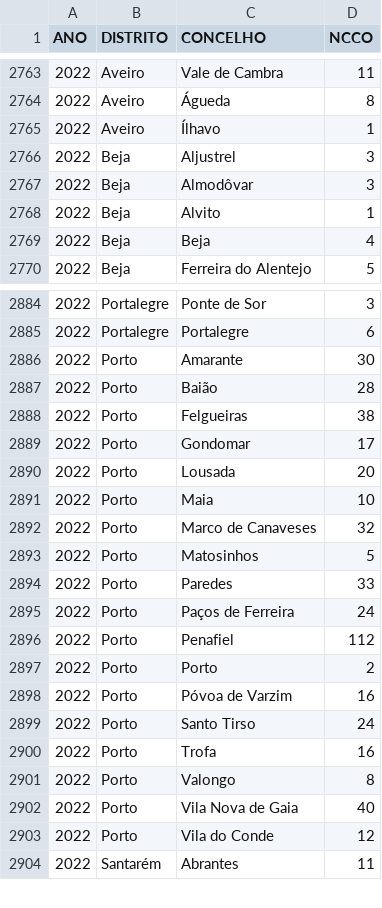
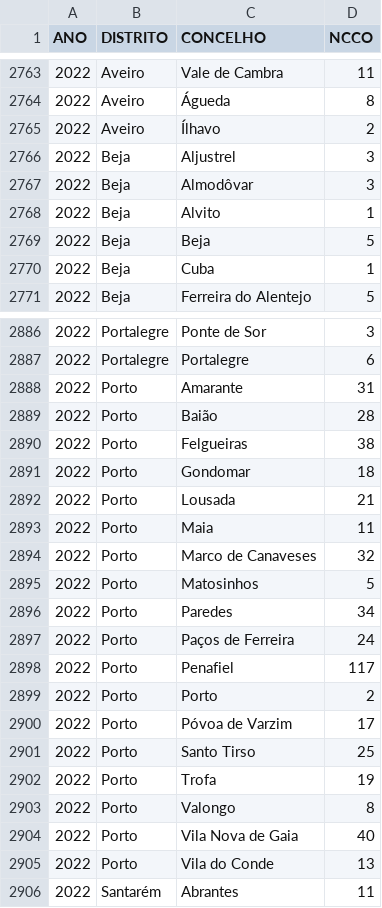
Before and after one commit to vostpt/ICNF_DATA, a CSV file: ICNF_2013_2022_SANKEY.csv, drawn as a sheet; only a part is shown, gaps mark what is left out; the diff covers the shown part only.

```diff
--- a/ICNF_2013_2022_SANKEY.csv
+++ b/ICNF_2013_2022_SANKEY.csv
@@ -2764,3 +2764,3 @@ ANO,DISTRITO,CONCELHO,NCCO
 2022,Aveiro,Águeda,8
-2022,Aveiro,Ílhavo,1
+2022,Aveiro,Ílhavo,2
 2022,Beja,Aljustrel,3
@@ -2768,3 +2768,4 @@ ANO,DISTRITO,CONCELHO,NCCO
 2022,Beja,Alvito,1
-2022,Beja,Beja,4
+2022,Beja,Beja,5
+2022,Beja,Cuba,1
 2022,Beja,Ferreira do Alentejo,5
@@ -2885,20 +2887,20 @@ ANO,DISTRITO,CONCELHO,NCCO
 2022,Portalegre,Portalegre,6
-2022,Porto,Amarante,30
+2022,Porto,Amarante,31
 2022,Porto,Baião,28
 2022,Porto,Felgueiras,38
-2022,Porto,Gondomar,17
-2022,Porto,Lousada,20
-2022,Porto,Maia,10
+2022,Porto,Gondomar,18
+2022,Porto,Lousada,21
+2022,Porto,Maia,11
 2022,Porto,Marco de Canaveses,32
 2022,Porto,Matosinhos,5
-2022,Porto,Paredes,33
+2022,Porto,Paredes,34
 2022,Porto,Paços de Ferreira,24
-2022,Porto,Penafiel,112
+2022,Porto,Penafiel,117
 2022,Porto,Porto,2
-2022,Porto,Póvoa de Varzim,16
-2022,Porto,Santo Tirso,24
-2022,Porto,Trofa,16
+2022,Porto,Póvoa de Varzim,17
+2022,Porto,Santo Tirso,25
+2022,Porto,Trofa,19
 2022,Porto,Valongo,8
 2022,Porto,Vila Nova de Gaia,40
-2022,Porto,Vila do Conde,12
+2022,Porto,Vila do Conde,13
 2022,Santarém,Abrantes,11
```
Also changed, not shown: 1 added row and 24 edited cells elsewhere in this file.
